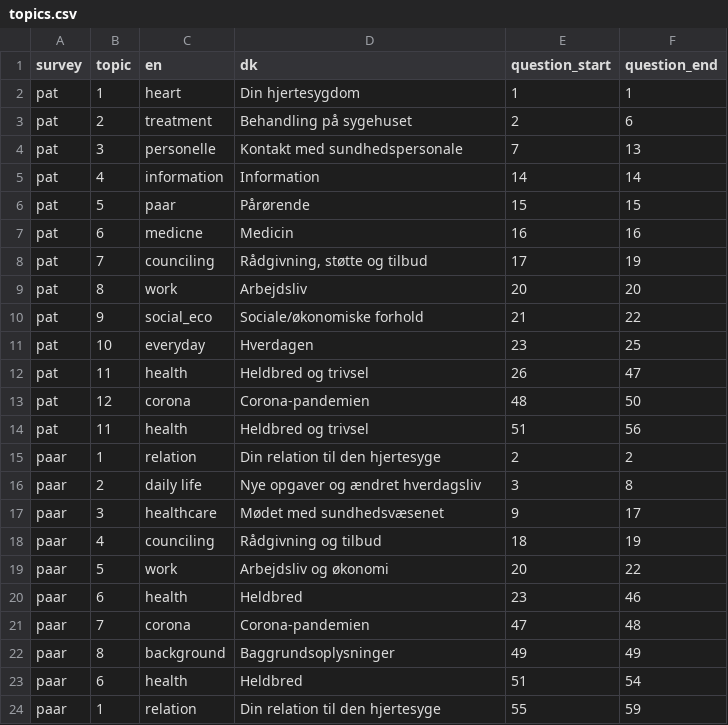
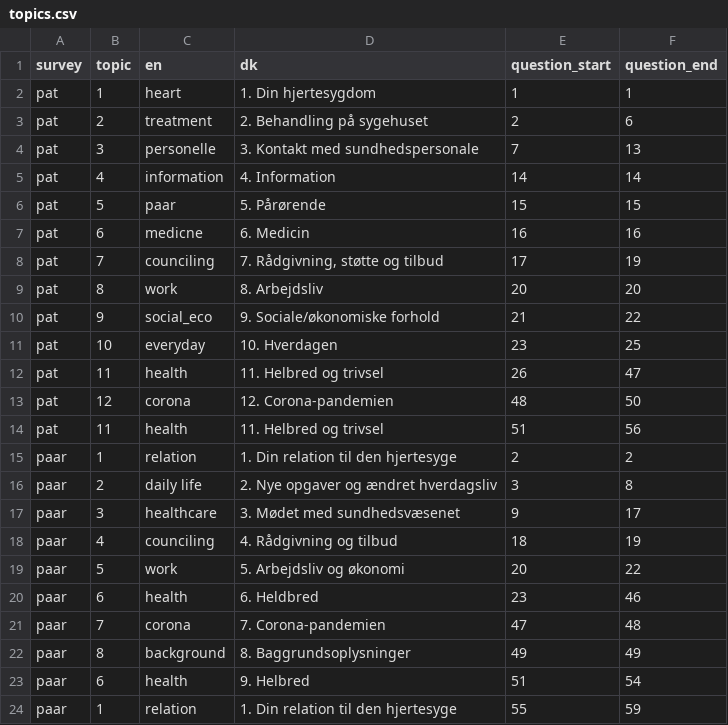
Before and after one commit to HF-Research/lmhs_v2, a CSV file: data/topics.csv, drawn as a sheet.

```diff
--- a/data/topics.csv
+++ b/data/topics.csv
@@ -1,24 +1,24 @@
 survey,topic,en,dk,question_start,question_end
-pat,1,heart,Din hjertesygdom,1,1
-pat,2,treatment,Behandling på sygehuset,2,6
-pat,3,personelle,Kontakt med sundhedspersonale,7,13
-pat,4,information,Information,14,14
-pat,5,paar,Pårørende,15,15
-pat,6,medicne,Medicin,16,16
-pat,7,counciling,"Rådgivning, støtte og tilbud",17,19
-pat,8,work,Arbejdsliv,20,20
-pat,9,social_eco,Sociale/økonomiske forhold,21,22
-pat,10,everyday,Hverdagen,23,25
-pat,11,health,Heldbred og trivsel,26,47
-pat,12,corona,Corona-pandemien,48,50
-pat,11,health,Heldbred og trivsel,51,56
-paar,1,relation,Din relation til den hjertesyge,2,2
-paar,2,daily life,Nye opgaver og ændret hverdagsliv,3,8
-paar,3,healthcare,Mødet med sundhedsvæsenet,9,17
-paar,4,counciling,Rådgivning og tilbud,18,19
-paar,5,work,Arbejdsliv og økonomi,20,22
-paar,6,health,Heldbred,23,46
-paar,7,corona,Corona-pandemien,47,48
-paar,8,background,Baggrundsoplysninger,49,49
-paar,6,health,Heldbred,51,54
-paar,1,relation,Din relation til den hjertesyge,55,59
+pat,1,heart,1. Din hjertesygdom,1,1
+pat,2,treatment,2. Behandling på sygehuset,2,6
+pat,3,personelle,3. Kontakt med sundhedspersonale,7,13
+pat,4,information,4. Information,14,14
+pat,5,paar,5. Pårørende,15,15
+pat,6,medicne,6. Medicin,16,16
+pat,7,counciling,"7. Rådgivning, støtte og tilbud",17,19
+pat,8,work,8. Arbejdsliv,20,20
+pat,9,social_eco,9. Sociale/økonomiske forhold,21,22
+pat,10,everyday,10. Hverdagen,23,25
+pat,11,health,11. Helbred og trivsel,26,47
+pat,12,corona,12. Corona-pandemien,48,50
+pat,11,health,11. Helbred og trivsel,51,56
+paar,1,relation,1. Din relation til den hjertesyge,2,2
+paar,2,daily life,2. Nye opgaver og ændret hverdagsliv,3,8
+paar,3,healthcare,3. Mødet med sundhedsvæsenet,9,17
+paar,4,counciling,4. Rådgivning og tilbud,18,19
+paar,5,work,5. Arbejdsliv og økonomi,20,22
+paar,6,health,6. Heldbred,23,46
+paar,7,corona,7. Corona-pandemien,47,48
+paar,8,background,8. Baggrundsoplysninger,49,49
+paar,6,health,9. Helbred,51,54
+paar,1,relation,1. Din relation til den hjertesyge,55,59
```
Also changed, not shown: 16 other files.
